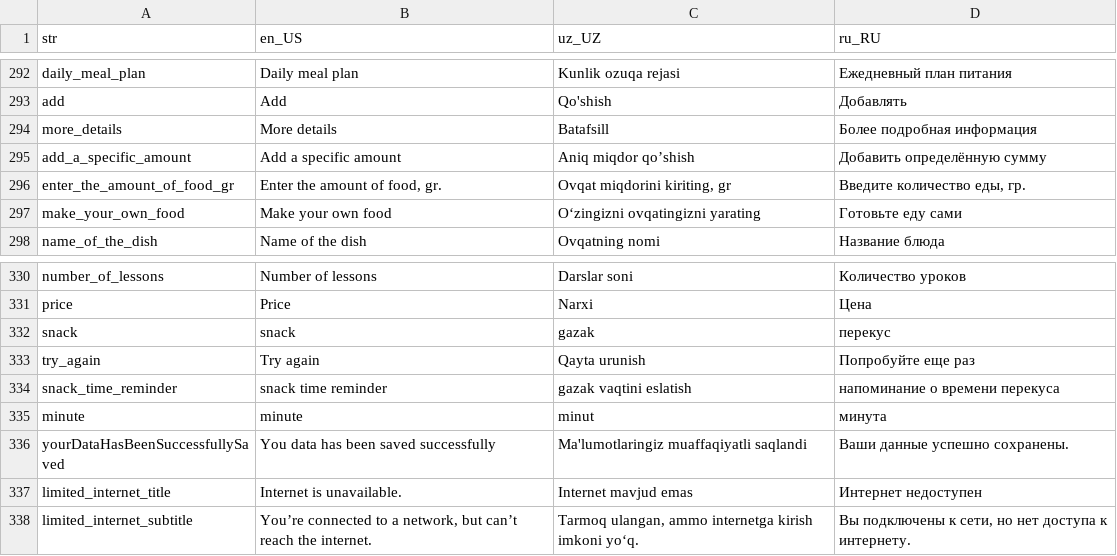
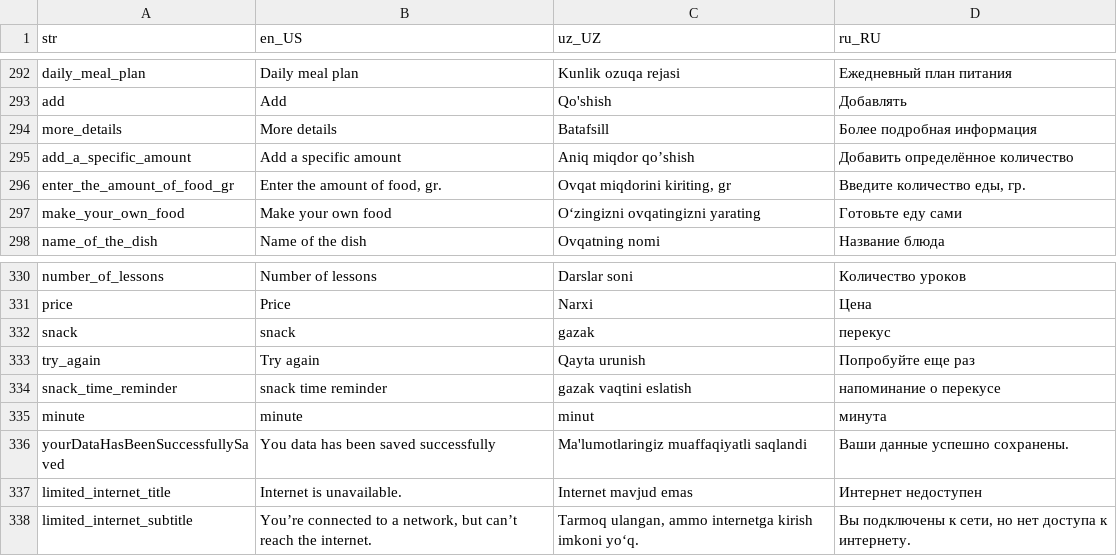
Before and after one commit to Calora-Ecosystem/calora_mobile, a CSV file: assets/localization/translations.csv, drawn as a sheet; only a part is shown, gaps mark what is left out.

```diff
--- a/assets/localization/translations.csv
+++ b/assets/localization/translations.csv
@@ -294,3 +294,3 @@ add,Add,Qo'shish,Добавлять
 more_details,More details,Batafsill,Более подробная информация
-add_a_specific_amount,Add a specific amount,Aniq miqdor qo’shish,Добавить определённую сумму
+add_a_specific_amount,Add a specific amount,Aniq miqdor qo’shish,Добавить определённое количество
 enter_the_amount_of_food_gr,"Enter the amount of food, gr.","Ovqat miqdorini kiriting, gr","Введите количество еды, гр."
@@ -333,3 +333,3 @@ snack,snack,gazak,перекус
 try_again,Try again,Qayta urunish,Попробуйте еще раз
-snack_time_reminder,snack time reminder,gazak vaqtini eslatish,напоминание о времени перекуса
+snack_time_reminder,snack time reminder,gazak vaqtini eslatish,напоминание о перекусе
 minute,minute,minut,минута
```
Also changed, not shown: 8 other files.
